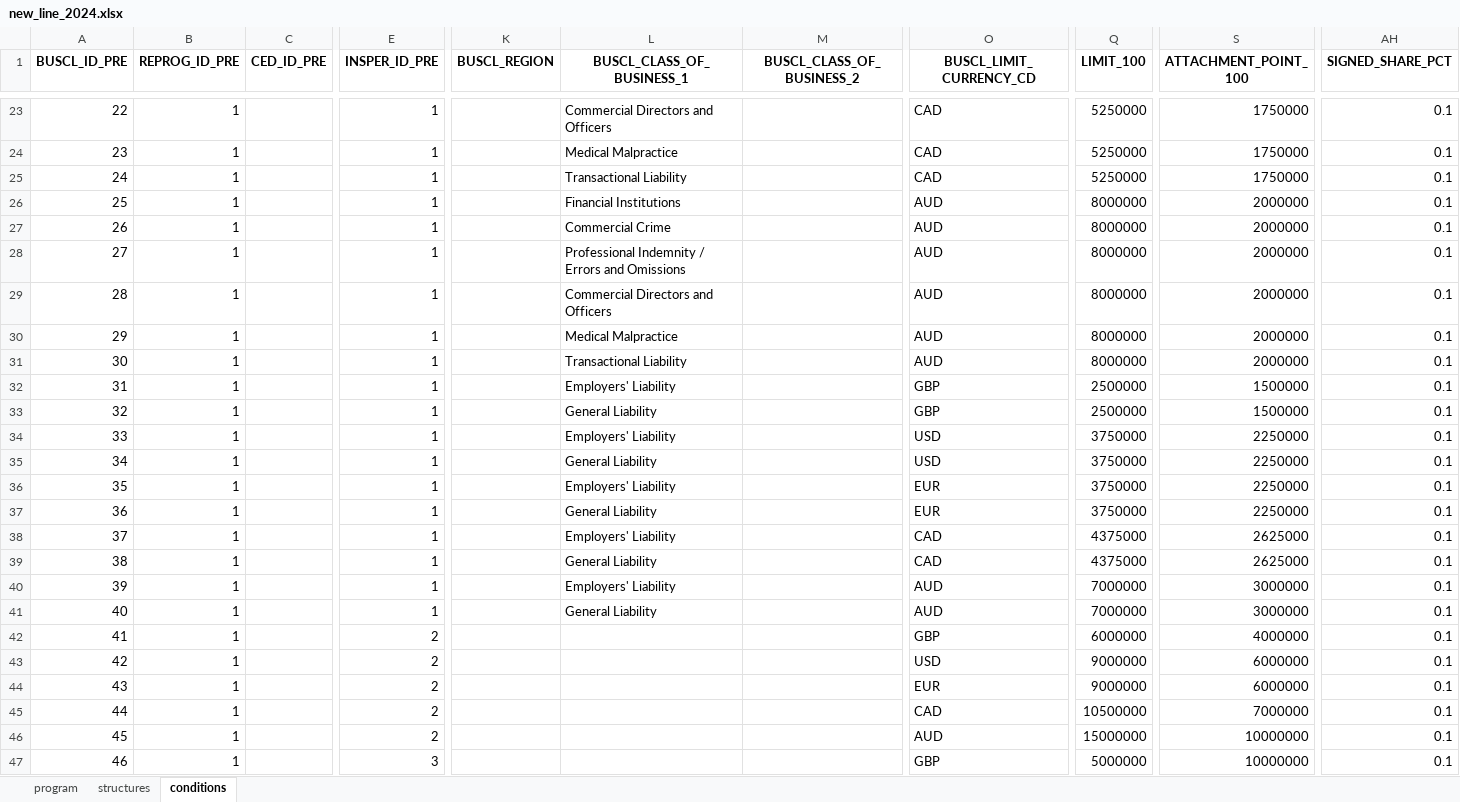
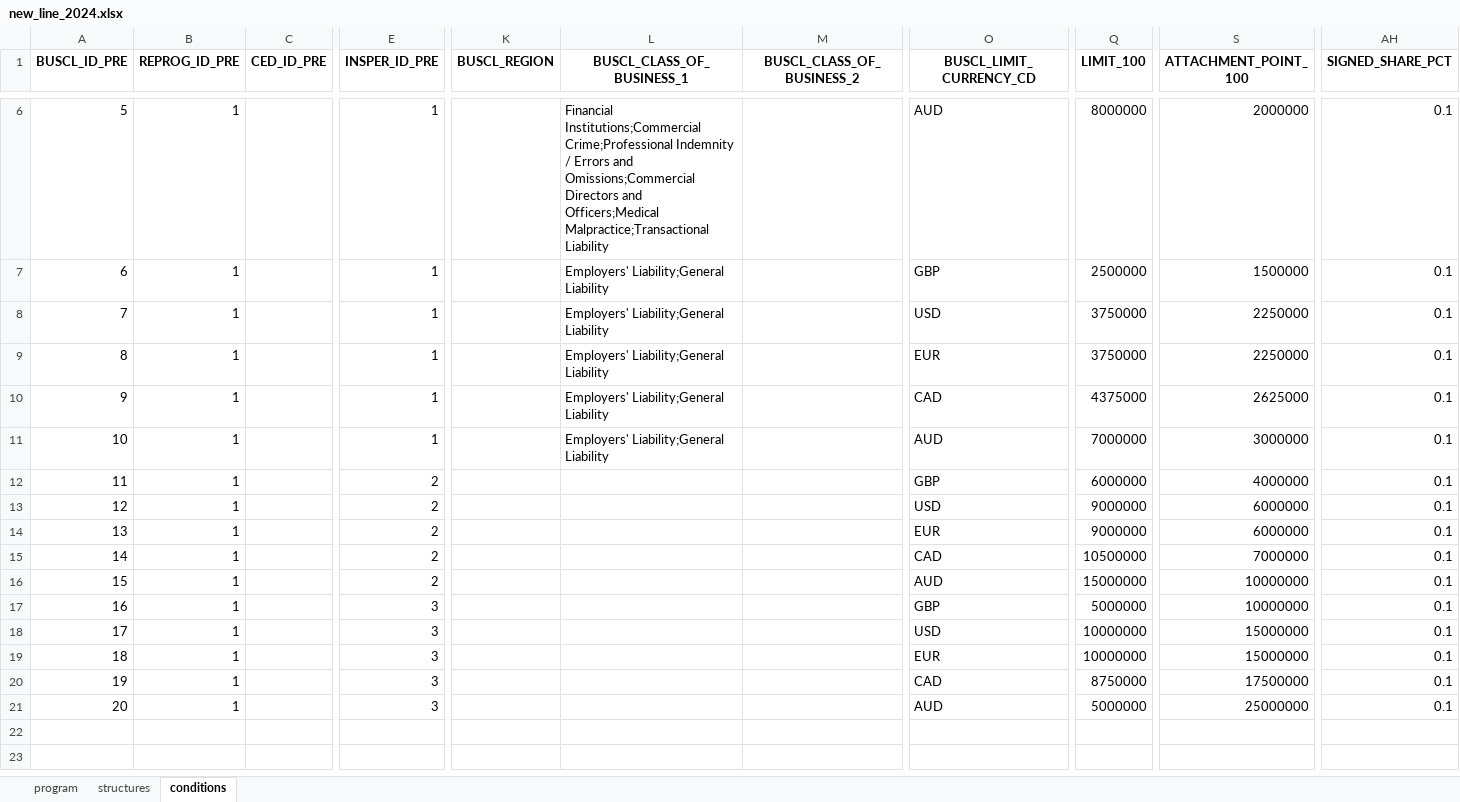
Before and after one commit to abaelde/structure-application, an Excel workbook: examples/programs/new_line_2024.xlsx, sheet conditions, drawn as a sheet; only a part is shown, gaps mark what is left out; the shorter side is filled out with more unchanged rows; values as stored, in another font and other column widths than the file's, no borders; removed rows and columns are numbered as before the commit, all else as after; rows hold the shown columns only; the diff covers the shown part only; the diff names each change by its address in the sheet, - before the commit and + after, or states it on an @@ line.

Commit message:
mege io excel

```diff
--- a/examples/programs/new_line_2024.xlsx (sheet conditions)
+++ b/examples/programs/new_line_2024.xlsx (sheet conditions)
@@ column A (BUSCL_ID_PRE) renumbered from row 2 down @@
-row 23: 22 | 1 |  | 1 |  | Commercial Directors and Officers |  | CAD | 5250000 | 1750000 | 0.1
-row 24: 23 | 1 |  | 1 |  | Medical Malpractice |  | CAD | 5250000 | 1750000 | 0.1
-row 25: 24 | 1 |  | 1 |  | Transactional Liability |  | CAD | 5250000 | 1750000 | 0.1
-row 26: 25 | 1 |  | 1 |  | Financial Institutions |  | AUD | 8000000 | 2000000 | 0.1
-row 27: 26 | 1 |  | 1 |  | Commercial Crime |  | AUD | 8000000 | 2000000 | 0.1
-L6 (BUSCL_CLASS_OF_BUSINESS_1): Professional Indemnity / Errors and Omissions
+L6 (BUSCL_CLASS_OF_BUSINESS_1): Financial Institutions;Commercial Crime;Professional Indemnity / Errors and Omissions;Commercial Directors and Officers;Medical Malpractice;Transactional Liability
-row 29: 28 | 1 |  | 1 |  | Commercial Directors and Officers |  | AUD | 8000000 | 2000000 | 0.1
-row 30: 29 | 1 |  | 1 |  | Medical Malpractice |  | AUD | 8000000 | 2000000 | 0.1
-row 31: 30 | 1 |  | 1 |  | Transactional Liability |  | AUD | 8000000 | 2000000 | 0.1
-L7 (BUSCL_CLASS_OF_BUSINESS_1): Employers' Liability
+L7 (BUSCL_CLASS_OF_BUSINESS_1): Employers' Liability;General Liability
-row 33: 32 | 1 |  | 1 |  | General Liability |  | GBP | 2500000 | 1500000 | 0.1
-L8 (BUSCL_CLASS_OF_BUSINESS_1): Employers' Liability
+L8 (BUSCL_CLASS_OF_BUSINESS_1): Employers' Liability;General Liability
-row 35: 34 | 1 |  | 1 |  | General Liability |  | USD | 3750000 | 2250000 | 0.1
-L9 (BUSCL_CLASS_OF_BUSINESS_1): Employers' Liability
+L9 (BUSCL_CLASS_OF_BUSINESS_1): Employers' Liability;General Liability
-row 37: 36 | 1 |  | 1 |  | General Liability |  | EUR | 3750000 | 2250000 | 0.1
-L10 (BUSCL_CLASS_OF_BUSINESS_1): Employers' Liability
+L10 (BUSCL_CLASS_OF_BUSINESS_1): Employers' Liability;General Liability
-row 39: 38 | 1 |  | 1 |  | General Liability |  | CAD | 4375000 | 2625000 | 0.1
-L11 (BUSCL_CLASS_OF_BUSINESS_1): Employers' Liability
+L11 (BUSCL_CLASS_OF_BUSINESS_1): Employers' Liability;General Liability
-row 41: 40 | 1 |  | 1 |  | General Liability |  | AUD | 7000000 | 3000000 | 0.1
```
Also changed, not shown: 17 removed rows and 4 edited cells elsewhere in this sheet, examples/programs/all_programs.xlsx, examples/programs/aviation_axa_xl_2024.xlsx, 16 other files.
